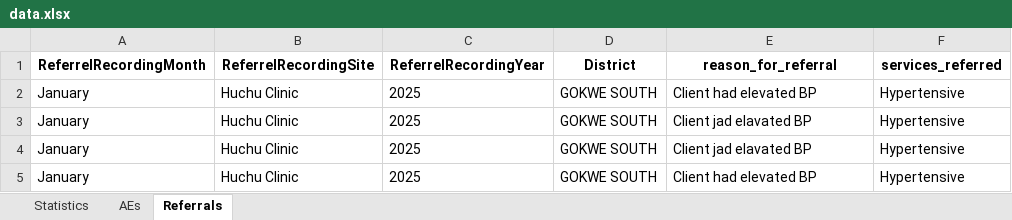
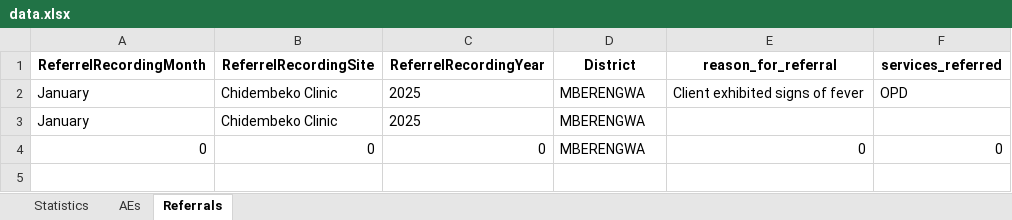
Before and after one commit to ashleymutenha/zazic-commcareManipulation, an Excel workbook: data.xlsx, sheet Referrals, drawn as a sheet; values as stored, in another font and other column widths than the file's, no borders; removed rows and columns are numbered as before the commit, all else as after; the diff names each change by its address in the sheet, - before the commit and + after, or states it on an @@ line.

```diff
--- a/data.xlsx (sheet Referrals)
+++ b/data.xlsx (sheet Referrals)
-B2:B3 (ReferrelRecordingSite): Huchu Clinic
+B2:B3 (ReferrelRecordingSite): Chidembeko Clinic
-D2:D3 (District): GOKWE SOUTH
+D2:D3 (District): MBERENGWA
-E2 (reason_for_referral): Client had elevated BP
+E2 (reason_for_referral): Client exhibited signs of fever
-F2 (services_referred): Hypertensive
+F2 (services_referred): OPD
-E3 (reason_for_referral): Client jad elavated BP
+E3 (reason_for_referral): (empty)
-F3 (services_referred): Hypertensive
+F3 (services_referred): (empty)
-row 4: January | Huchu Clinic | 2025 | GOKWE SOUTH | Client jad elavated BP | Hypertensive
-row 5: January | Huchu Clinic | 2025 | GOKWE SOUTH | Client had elevated BP | Hypertensive
+row 4: 0 | 0 | 0 | MBERENGWA | 0 | 0
```
Also changed, not shown: sheet Statistics, sheet AEs, test.xlsx, zazicFacilities.xlsx, 3 other files.
